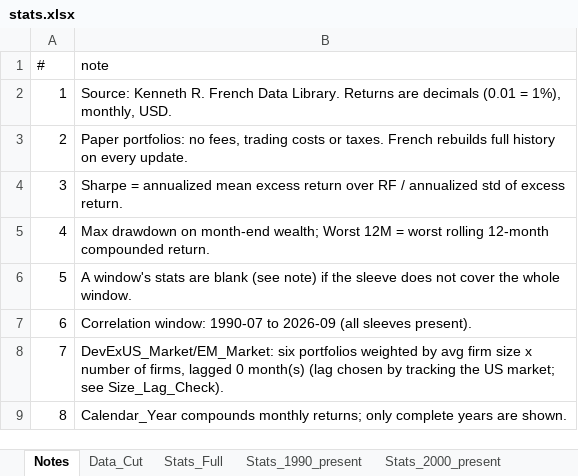
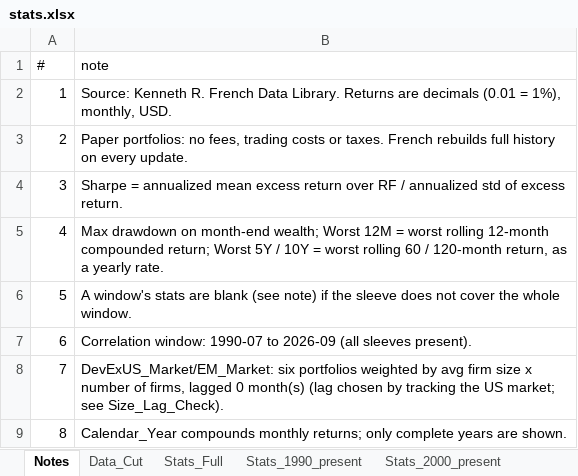
Before and after one commit to zacharynorman923-design/Optimizer, an Excel workbook: data/processed/stats.xlsx, sheet Notes, drawn as a sheet; values as stored, in another font and other column widths than the file's, no borders; the diff names each change by its address in the sheet, - before the commit and + after, or states it on an @@ line.

```diff
--- a/data/processed/stats.xlsx (sheet Notes)
+++ b/data/processed/stats.xlsx (sheet Notes)
-B5 (note): …12-month compounded return.
+B5 (note): …12-month compounded return; Worst 5Y / 10Y = worst rolling 60 / 120-month return, as a yearly rate.
```
Also changed, not shown: sheet Data_Cut, sheet Benchmarks_Full, sheet Stats_1990_present, sheet Stats_2000_present, sheet Stats_2016_2025, sheet Stats_Full, 9 other files.
